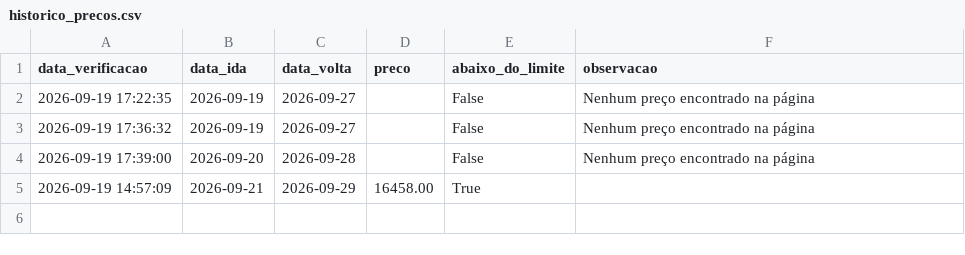
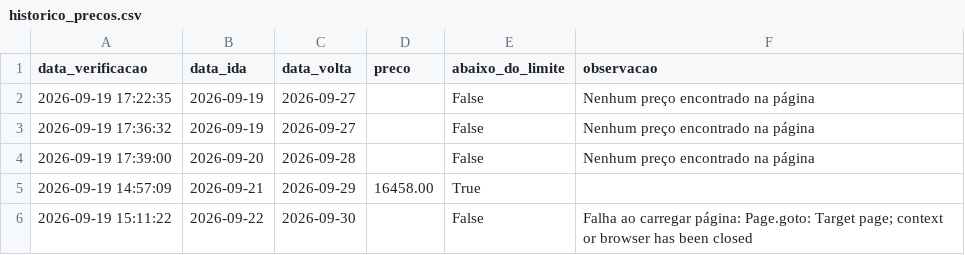
Before and after one commit to juniorbarbosa16/Viagens, a CSV file: historico_precos.csv, drawn as a sheet.

Commit message:
Atualiza histórico (janela 4/23)

```diff
--- a/historico_precos.csv
+++ b/historico_precos.csv
@@ -5 +5,2 @@ data_verificacao,data_ida,data_volta,preco,abaixo_do_limite,observacao
 2026-09-19 14:57:09,2026-09-21,2026-09-29,16458.00,True,
+2026-09-19 15:11:22,2026-09-22,2026-09-30,,False,Falha ao carregar página: Page.goto: Target page; context or browser has been closed
```
